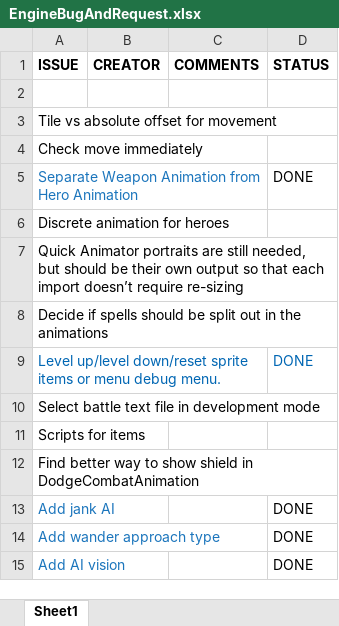
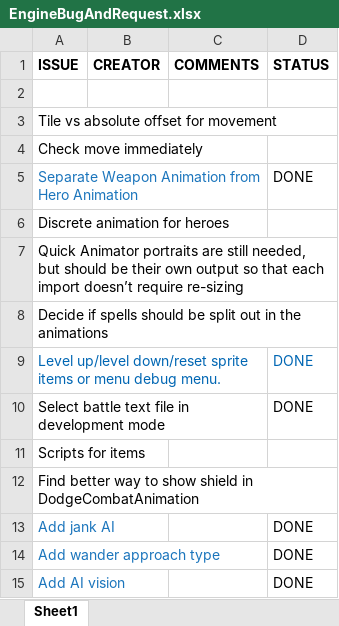
Before and after one commit to obrokedo/LegaciesOfVeridocia, an Excel workbook: latestBuild/EngineBugAndRequest.xlsx, sheet Sheet1, drawn as a sheet; values as stored, in another font and other column widths than the file's, no borders; the diff names each change by its address in the sheet, - before the commit and + after, or states it on an @@ line.

Commit message:
Update todos

```diff
--- a/latestBuild/EngineBugAndRequest.xlsx (sheet Sheet1)
+++ b/latestBuild/EngineBugAndRequest.xlsx (sheet Sheet1)
-D10 (STATUS): (empty)
+D10 (STATUS): DONE
```
